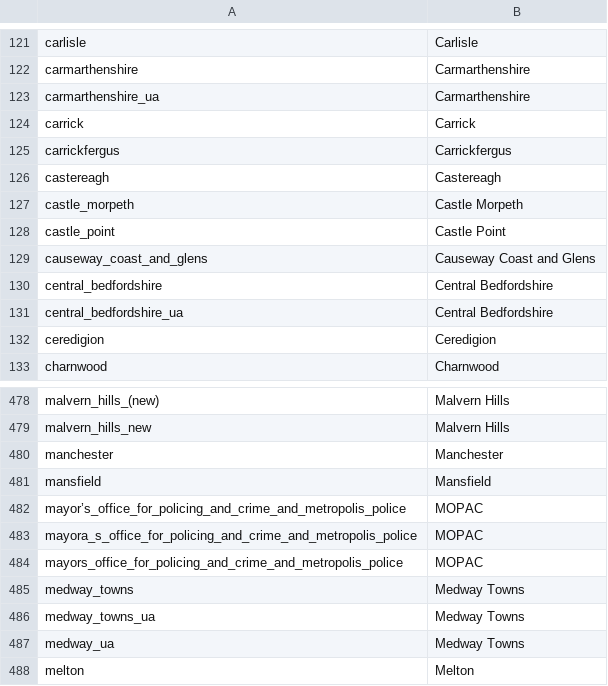
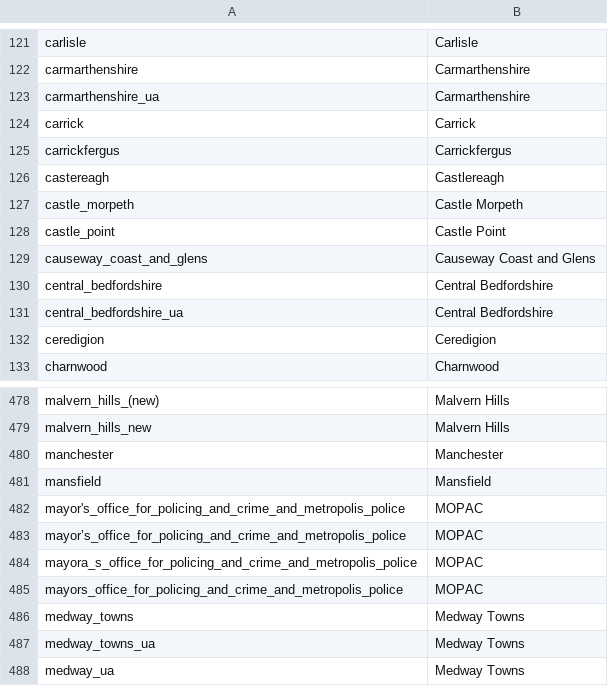
Before and after one commit to OW-HGR/Debt-and-investment-quarterly, a CSV file: Libraries/la_names_lookup.csv, drawn as a sheet; only a part is shown, gaps mark what is left out; the shorter side is filled out with more unchanged rows.

```diff
--- a/Libraries/la_names_lookup.csv
+++ b/Libraries/la_names_lookup.csv
@@ -125,3 +125,3 @@ carrick,Carrick
 carrickfergus,Carrickfergus
-castereagh,Castereagh
+castereagh,Castlereagh
 castle_morpeth,Castle Morpeth
@@ -481,2 +481,3 @@ manchester,Manchester
 mansfield,Mansfield
+mayor's_office_for_policing_and_crime_and_metropolis_police,MOPAC
 mayor’s_office_for_policing_and_crime_and_metropolis_police,MOPAC
```
Also changed, not shown: 9 other files.
